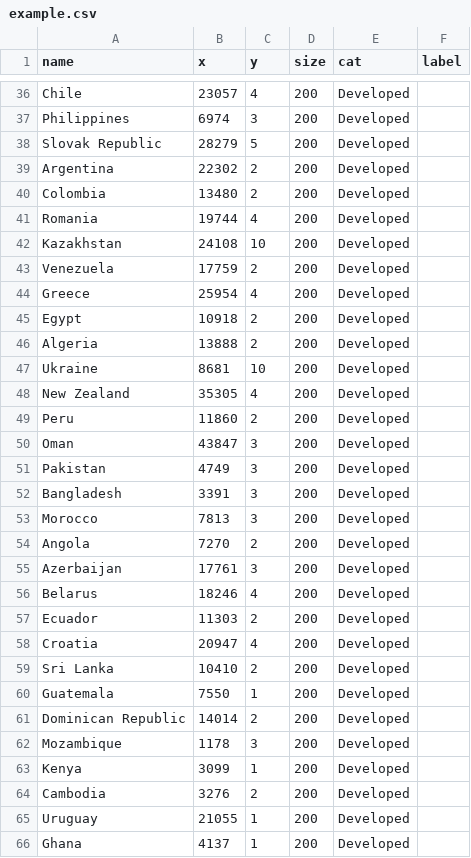
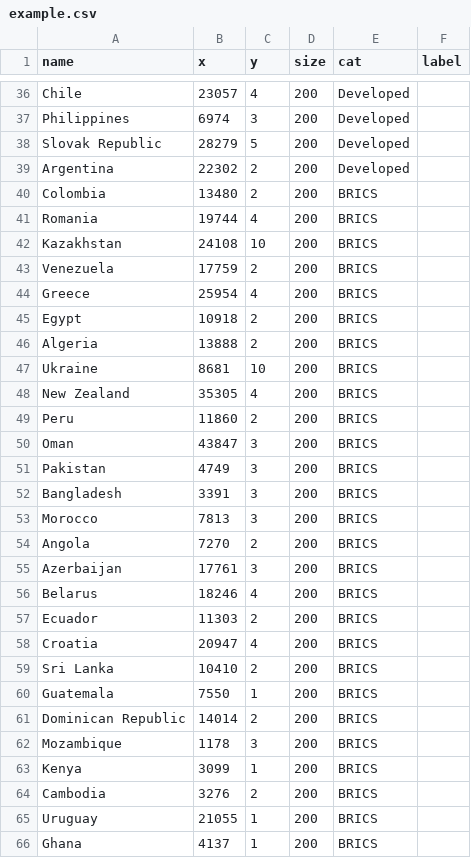
Before and after one commit to ft-interactive/visual-vocabulary, a CSV file: ZZ-scatterplot-UNFINISHED/example.csv, drawn as a sheet; only a part is shown, gaps mark what is left out; the diff covers the shown part only.

Commit message:
create plotData nested by cat
Add user defined variables, although as yet these do nothing

```diff
--- a/ZZ-scatterplot-UNFINISHED/example.csv
+++ b/ZZ-scatterplot-UNFINISHED/example.csv
@@ -39,28 +39,28 @@ Slovak Republic,28279,5,200,Developed,
 Argentina,22302,2,200,Developed,
-Colombia,13480,2,200,Developed,
-Romania,19744,4,200,Developed,
-Kazakhstan,24108,10,200,Developed,
-Venezuela,17759,2,200,Developed,
-Greece,25954,4,200,Developed,
-Egypt,10918,2,200,Developed,
-Algeria,13888,2,200,Developed,
-Ukraine,8681,10,200,Developed,
-New Zealand,35305,4,200,Developed,
-Peru,11860,2,200,Developed,
-Oman,43847,3,200,Developed,
-Pakistan,4749,3,200,Developed,
-Bangladesh,3391,3,200,Developed,
-Morocco,7813,3,200,Developed,
-Angola,7270,2,200,Developed,
-Azerbaijan,17761,3,200,Developed,
-Belarus,18246,4,200,Developed,
-Ecuador,11303,2,200,Developed,
-Croatia,20947,4,200,Developed,
-Sri Lanka,10410,2,200,Developed,
-Guatemala,7550,1,200,Developed,
-Dominican Republic,14014,2,200,Developed,
-Mozambique,1178,3,200,Developed,
-Kenya,3099,1,200,Developed,
-Cambodia,3276,2,200,Developed,
-Uruguay,21055,1,200,Developed,
-Ghana,4137,1,200,Developed,
+Colombia,13480,2,200,BRICS,
+Romania,19744,4,200,BRICS,
+Kazakhstan,24108,10,200,BRICS,
+Venezuela,17759,2,200,BRICS,
+Greece,25954,4,200,BRICS,
+Egypt,10918,2,200,BRICS,
+Algeria,13888,2,200,BRICS,
+Ukraine,8681,10,200,BRICS,
+New Zealand,35305,4,200,BRICS,
+Peru,11860,2,200,BRICS,
+Oman,43847,3,200,BRICS,
+Pakistan,4749,3,200,BRICS,
+Bangladesh,3391,3,200,BRICS,
+Morocco,7813,3,200,BRICS,
+Angola,7270,2,200,BRICS,
+Azerbaijan,17761,3,200,BRICS,
+Belarus,18246,4,200,BRICS,
+Ecuador,11303,2,200,BRICS,
+Croatia,20947,4,200,BRICS,
+Sri Lanka,10410,2,200,BRICS,
+Guatemala,7550,1,200,BRICS,
+Dominican Republic,14014,2,200,BRICS,
+Mozambique,1178,3,200,BRICS,
+Kenya,3099,1,200,BRICS,
+Cambodia,3276,2,200,BRICS,
+Uruguay,21055,1,200,BRICS,
+Ghana,4137,1,200,BRICS,
```
Also changed, not shown: 16 edited cells elsewhere in this file, 1 other file.
